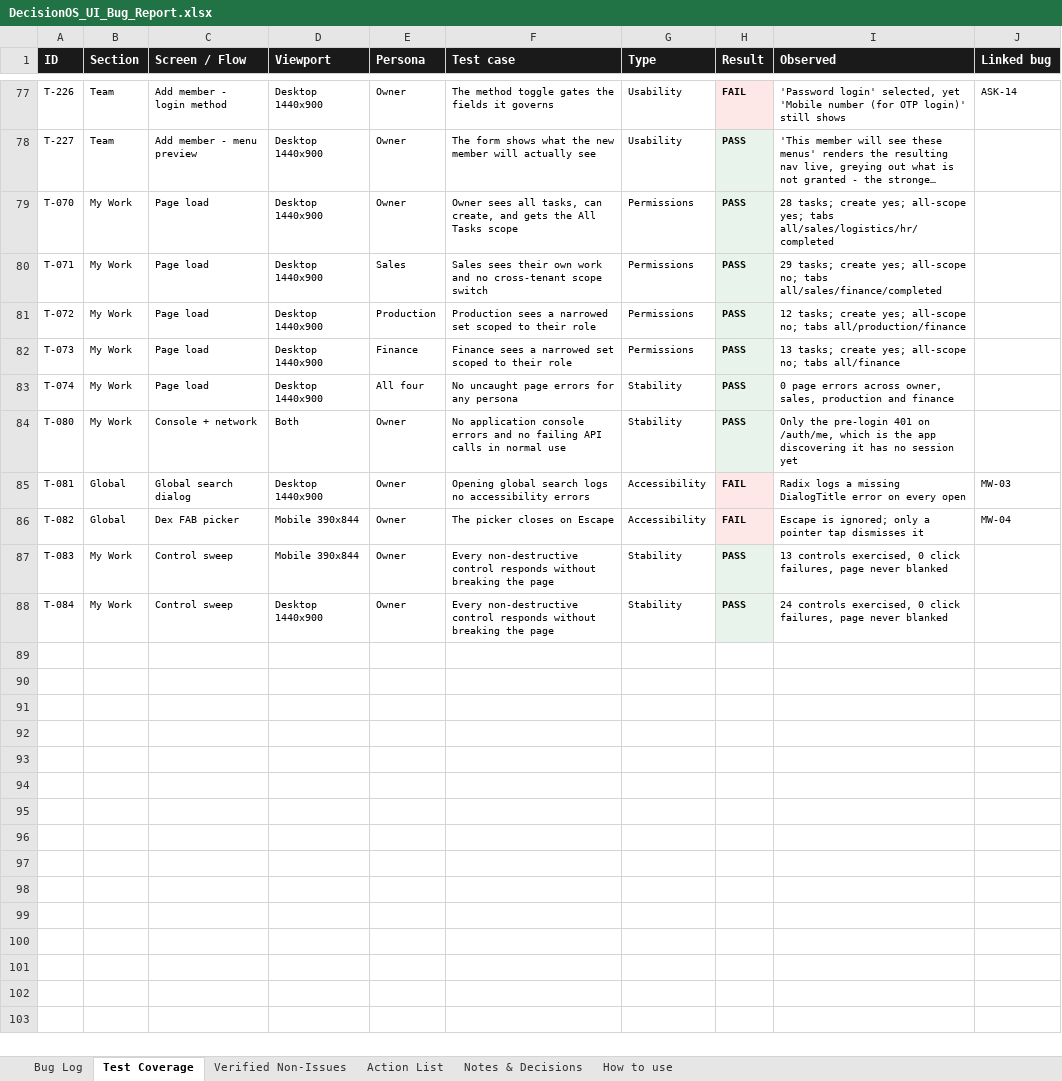
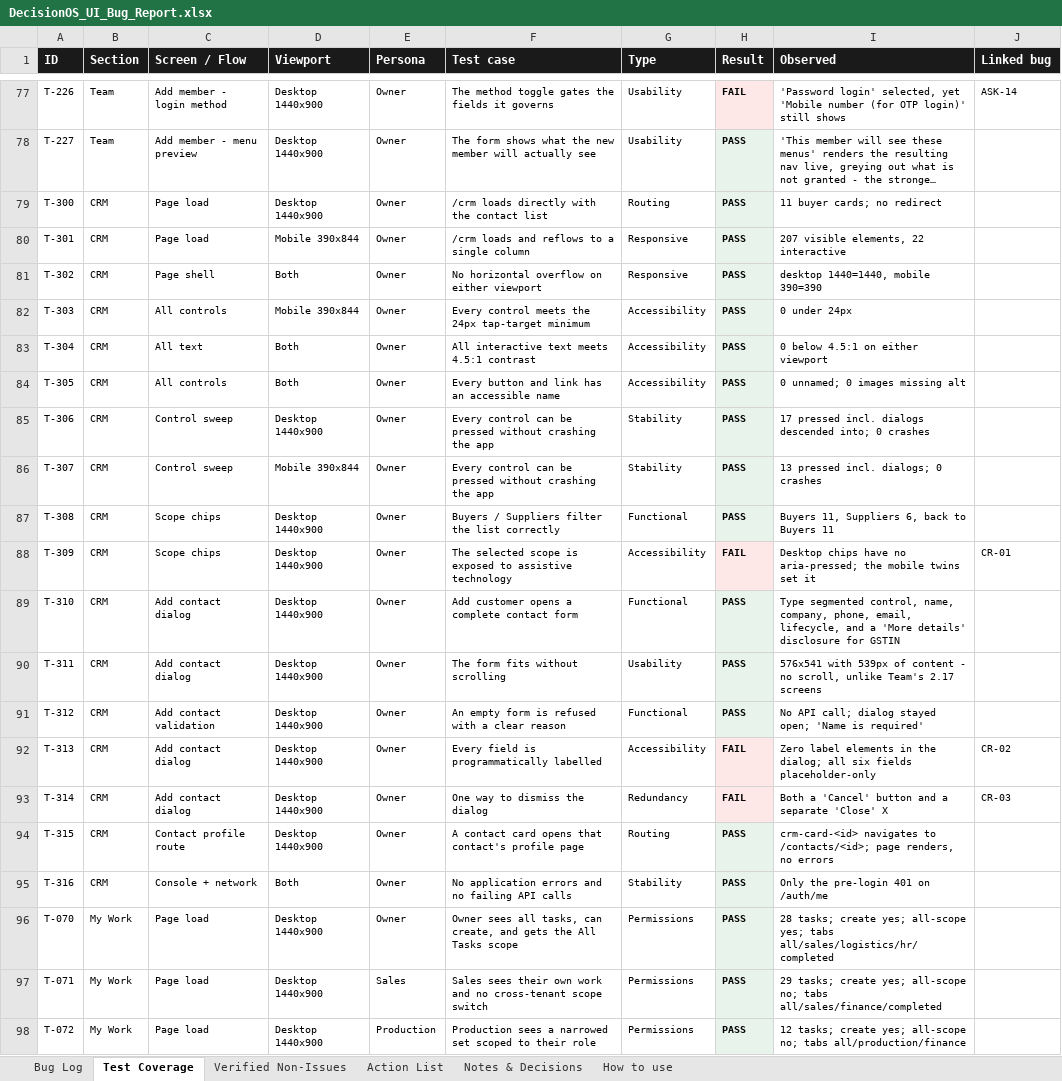
Before and after one commit to quazrelevate-god/DecisionOS, an Excel workbook: docs/DecisionOS_UI_Bug_Report.xlsx, sheet Test Coverage, drawn as a sheet; only a part is shown, gaps mark what is left out; the shorter side is filled out with more unchanged rows; long unchanged cells end in …; values as stored, in another font and other column widths than the file's, no borders; the diff names each change by its address in the sheet, - before the commit and + after, or states it on an @@ line.

```diff
--- a/docs/DecisionOS_UI_Bug_Report.xlsx (sheet Test Coverage)
+++ b/docs/DecisionOS_UI_Bug_Report.xlsx (sheet Test Coverage)
+row 79: T-300 | CRM | Page load | Desktop 1440x900 | Owner | /crm loads directly with the contact list | Routing | PASS | 11 buyer cards; no redirect
+row 80: T-301 | CRM | Page load | Mobile 390x844 | Owner | /crm loads and reflows to a single column | Responsive | PASS | 207 visible elements, 22 interactive
+row 81: T-302 | CRM | Page shell | Both | Owner | No horizontal overflow on either viewport | Responsive | PASS | desktop 1440=1440, mobile 390=390
+row 82: T-303 | CRM | All controls | Mobile 390x844 | Owner | Every control meets the 24px tap-target minimum | Accessibility | PASS | 0 under 24px
+row 83: T-304 | CRM | All text | Both | Owner | All interactive text meets 4.5:1 contrast | Accessibility | PASS | 0 below 4.5:1 on either viewport
+row 84: T-305 | CRM | All controls | Both | Owner | Every button and link has an accessible name | Accessibility | PASS | 0 unnamed; 0 images missing alt
+row 85: T-306 | CRM | Control sweep | Desktop 1440x900 | Owner | Every control can be pressed without crashing the app | Stability | PASS | 17 pressed incl. dialogs descended into; 0 crashes
+row 86: T-307 | CRM | Control sweep | Mobile 390x844 | Owner | Every control can be pressed without crashing the app | Stability | PASS | 13 pressed incl. dialogs; 0 crashes
+row 87: T-308 | CRM | Scope chips | Desktop 1440x900 | Owner | Buyers / Suppliers filter the list correctly | Functional | PASS | Buyers 11, Suppliers 6, back to Buyers 11
+row 88: T-309 | CRM | Scope chips | Desktop 1440x900 | Owner | The selected scope is exposed to assistive technology | Accessibility | FAIL | Desktop chips have no aria-pressed; the mobile twins set it | CR-01
+row 89: T-310 | CRM | Add contact dialog | Desktop 1440x900 | Owner | Add customer opens a complete contact form | Functional | PASS | Type segmented control, name, company, phone, email, lifecycle, and a 'More details' disclosure for GSTIN
+row 90: T-311 | CRM | Add contact dialog | Desktop 1440x900 | Owner | The form fits without scrolling | Usability | PASS | 576x541 with 539px of content - no scroll, unlike Team's 2.17 screens
+row 91: T-312 | CRM | Add contact validation | Desktop 1440x900 | Owner | An empty form is refused with a clear reason | Functional | PASS | No API call; dialog stayed open; 'Name is required'
+row 92: T-313 | CRM | Add contact dialog | Desktop 1440x900 | Owner | Every field is programmatically labelled | Accessibility | FAIL | Zero label elements in the dialog; all six fields placeholder-only | CR-02
+row 93: T-314 | CRM | Add contact dialog | Desktop 1440x900 | Owner | One way to dismiss the dialog | Redundancy | FAIL | Both a 'Cancel' button and a separate 'Close' X | CR-03
+row 94: T-315 | CRM | Contact profile route | Desktop 1440x900 | Owner | A contact card opens that contact's profile page | Routing | PASS | crm-card-<id> navigates to /contacts/<id>; page renders, no errors
+row 95: T-316 | CRM | Console + network | Both | Owner | No application errors and no failing API calls | Stability | PASS | Only the pre-login 401 on /auth/me
```
Also changed, not shown: sheet Bug Log, sheet Action List, sheet How to use, 2 other files.
